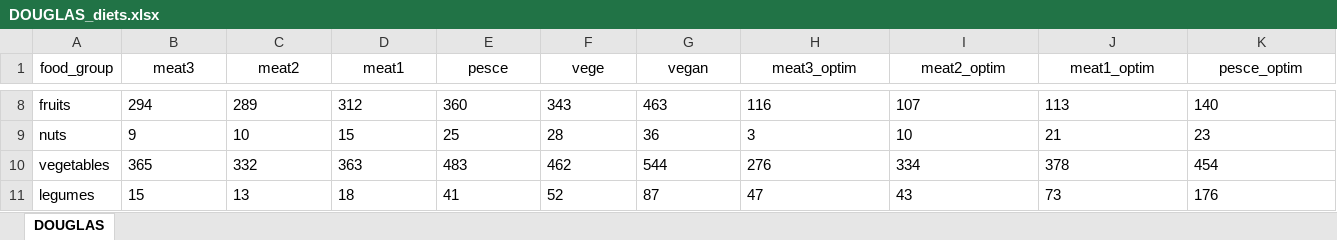
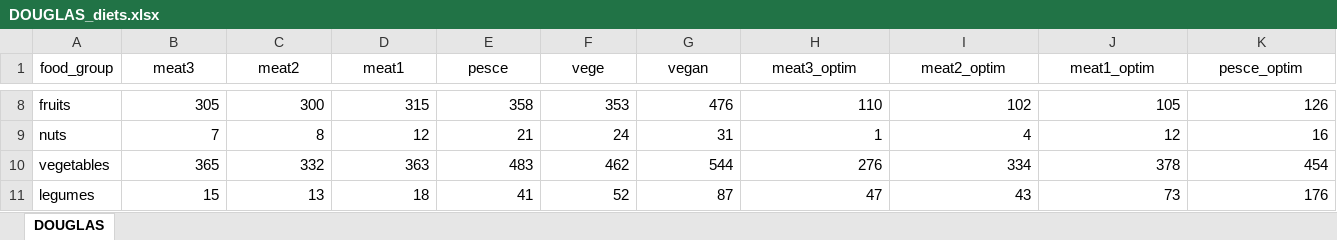
Before and after one commit to Inesmsrl/DOUGLAS, an Excel workbook: data/DOUGLAS_diets.xlsx, sheet DOUGLAS, drawn as a sheet; only a part is shown, gaps mark what is left out; values as stored, in another font and other column widths than the file's, no borders; the diff covers the shown part only; the diff names each change by its address in the sheet, - before the commit and + after, or states it on an @@ line.

```diff
--- a/data/DOUGLAS_diets.xlsx (sheet DOUGLAS)
+++ b/data/DOUGLAS_diets.xlsx (sheet DOUGLAS)
-B8:K11 alignment: left
+B8:K11 alignment: right
-B8 (meat3): 294
+B8 (meat3): 305
-C8 (meat2): 289
+C8 (meat2): 300
-D8 (meat1): 312
+D8 (meat1): 315
-E8 (pesce): 360
+E8 (pesce): 358
-F8 (vege): 343
+F8 (vege): 353
-G8 (vegan): 463
+G8 (vegan): 476
-H8 (meat3_optim): 116
+H8 (meat3_optim): 110
-I8 (meat2_optim): 107
+I8 (meat2_optim): 102
-J8 (meat1_optim): 113
+J8 (meat1_optim): 105
-K8 (pesce_optim): 140
+K8 (pesce_optim): 126
-B9 (meat3): 9
+B9 (meat3): 7
-C9 (meat2): 10
+C9 (meat2): 8
-D9 (meat1): 15
+D9 (meat1): 12
-E9 (pesce): 25
+E9 (pesce): 21
-F9 (vege): 28
+F9 (vege): 24
-G9 (vegan): 36
+G9 (vegan): 31
-H9 (meat3_optim): 3
+H9 (meat3_optim): 1
-I9 (meat2_optim): 10
+I9 (meat2_optim): 4
-J9 (meat1_optim): 21
+J9 (meat1_optim): 12
-K9 (pesce_optim): 23
+K9 (pesce_optim): 16
```
Also changed, not shown: 106 edited cells and cell formats elsewhere in this sheet, 2 other files.
